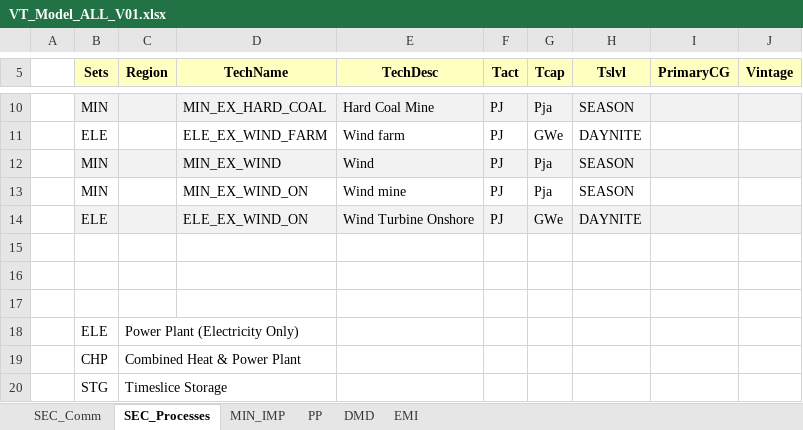
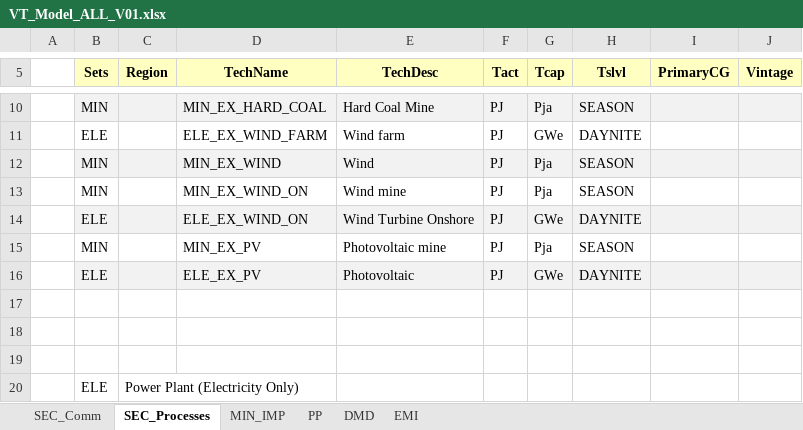
Before and after one commit to emiwyrwa/Emilia, an Excel workbook: VT_Model_ALL_V01.xlsx, sheet SEC_Processes, drawn as a sheet; only a part is shown, gaps mark what is left out; the shorter side is filled out with more unchanged rows; values as stored, in another font and other column widths than the file's, no borders; the diff names each change by its address in the sheet, - before the commit and + after, or states it on an @@ line.

```diff
--- a/VT_Model_ALL_V01.xlsx (sheet SEC_Processes)
+++ b/VT_Model_ALL_V01.xlsx (sheet SEC_Processes)
+row 15:  | MIN |  | MIN_EX_PV | Photovoltaic mine | PJ | Pja | SEASON
+row 16:  | ELE |  | ELE_EX_PV | Photovoltaic | PJ | GWe | DAYNITE
```
Also changed, not shown: sheet PP, sheet SEC_Comm, sheet MIN_IMP, formulas that keep their value.
